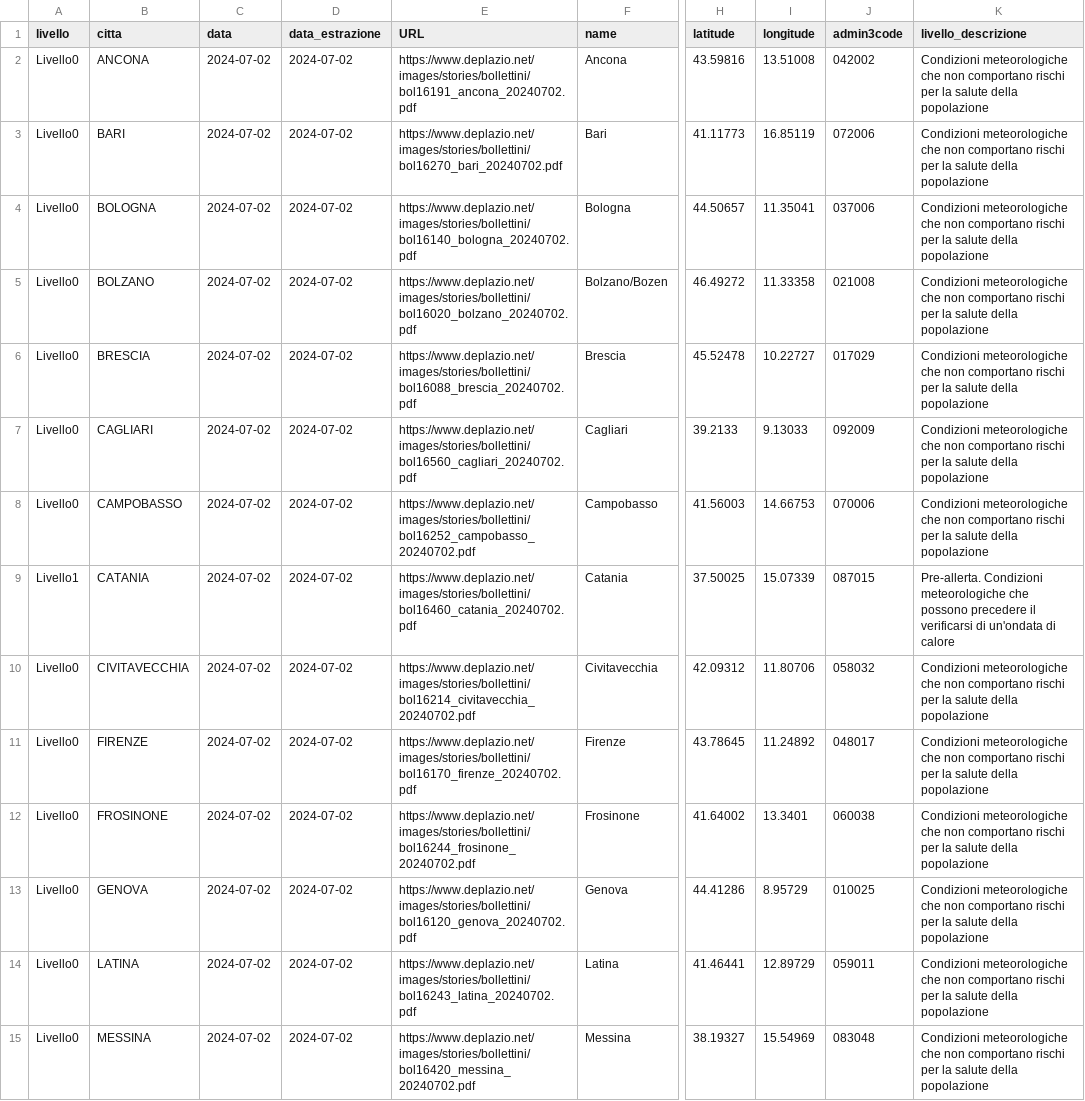
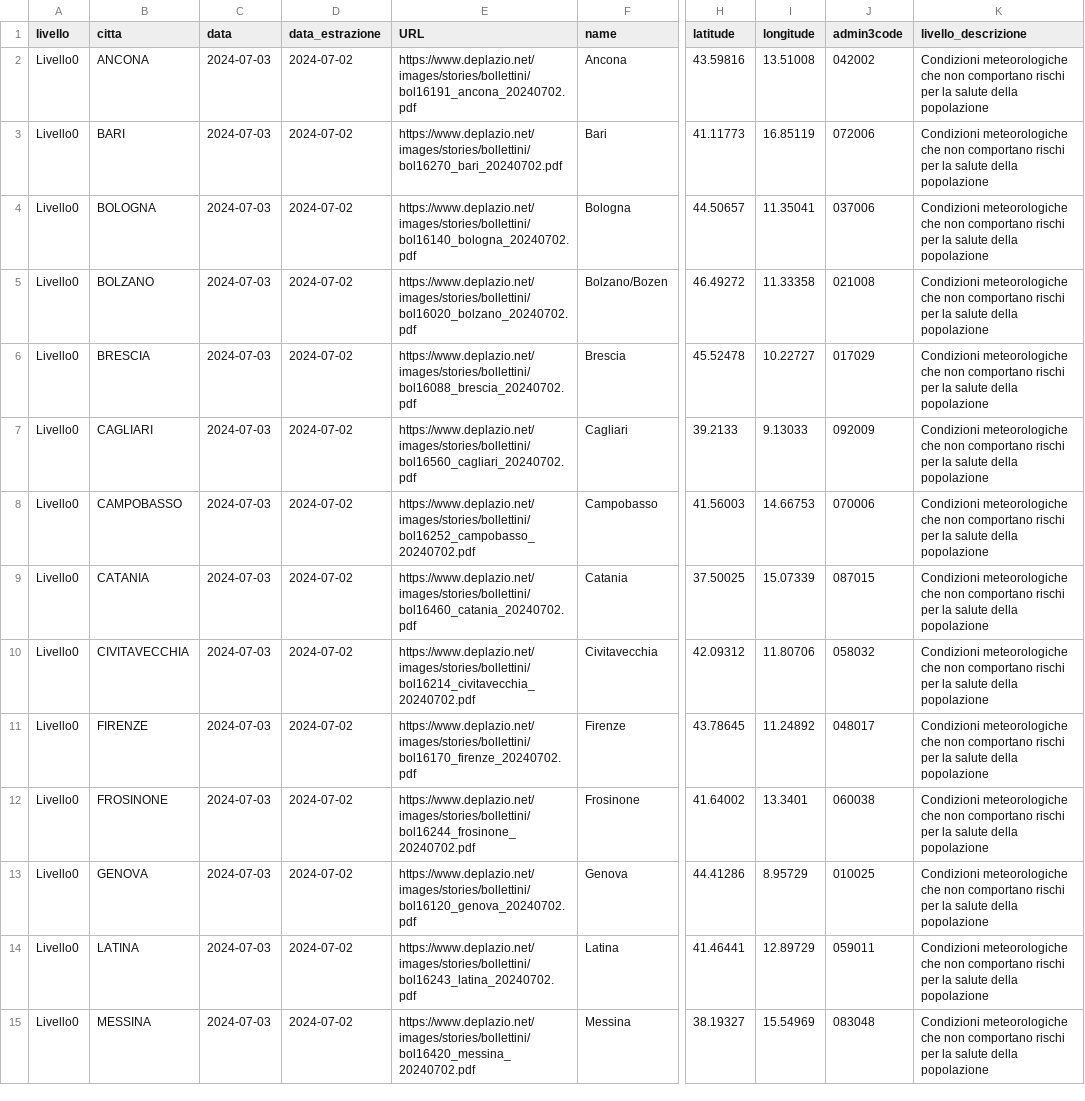
Before and after one commit to ondata/ondate-calore, a CSV file: data/ondate-calore_oggi.csv, drawn as a sheet; only a part is shown, gaps mark what is left out; the diff covers the shown part only; the diff names each change by its address in the sheet, - before the commit and + after, or states it on an @@ line.

```diff
--- a/data/ondate-calore_oggi.csv
+++ b/data/ondate-calore_oggi.csv
-C2:C15 (data): 2024-07-02
+C2:C15 (data): 2024-07-03
-A9 (livello): Livello1
+A9 (livello): Livello0
-K9 (livello_descrizione): Pre-allerta. Condizioni meteorologiche che possono precedere il verificarsi di un'ondata di calore
+K9 (livello_descrizione): Condizioni meteorologiche che non comportano rischi per la salute della popolazione
```
Also changed, not shown: 13 edited cells elsewhere in this file, elaborazioni/ondate-calore_oggi.csv.
